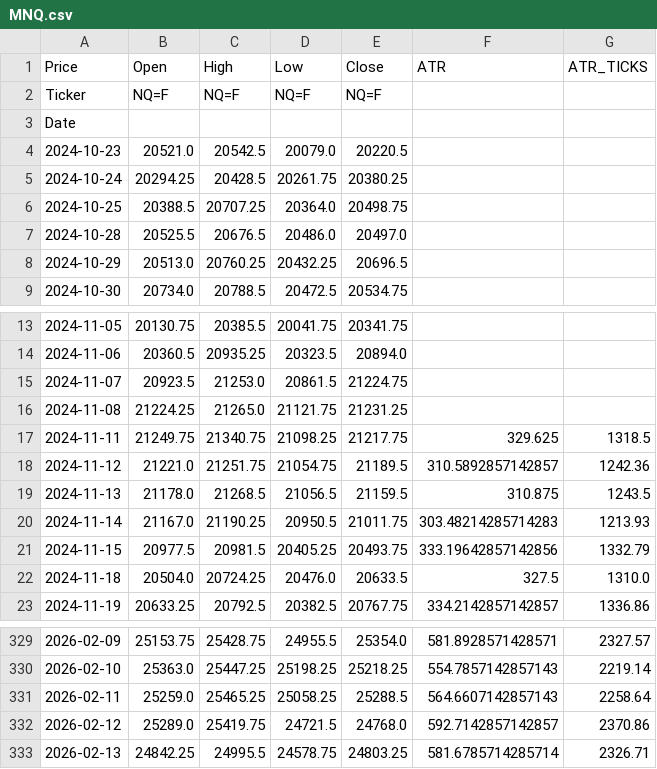
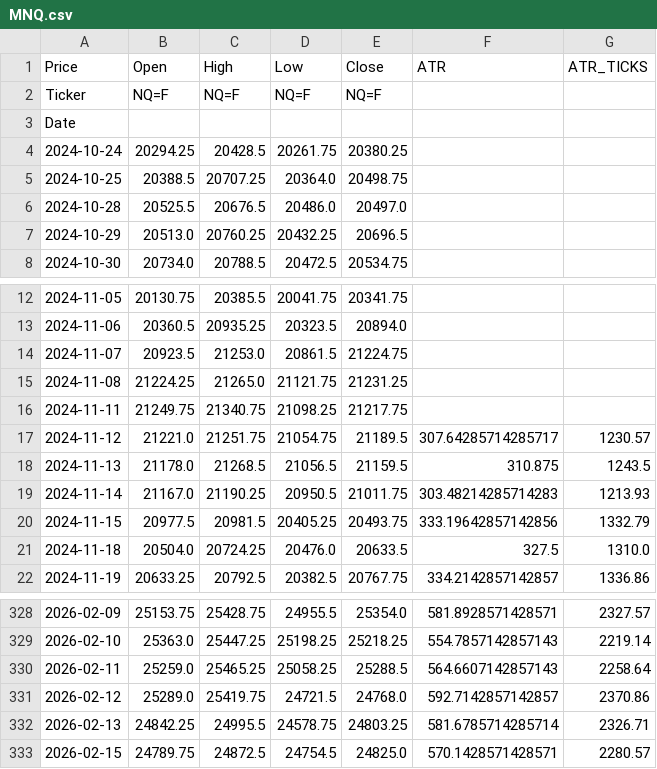
Before and after one commit to tusiklavan13/QuickLot, a CSV file: history/MNQ.csv, drawn as a sheet; only a part is shown, gaps mark what is left out.

Commit message:
chore(history): update CSV + market-history.json

```diff
--- a/history/MNQ.csv
+++ b/history/MNQ.csv
@@ -3,3 +3,2 @@ Ticker,NQ=F,NQ=F,NQ=F,NQ=F,,
 Date,,,,,,
-2024-10-23,20521.0,20542.5,20079.0,20220.5,,
 2024-10-24,20294.25,20428.5,20261.75,20380.25,,
@@ -16,4 +15,4 @@ Date,,,,,,
 2024-11-08,21224.25,21265.0,21121.75,21231.25,,
-2024-11-11,21249.75,21340.75,21098.25,21217.75,329.625,1318.5
-2024-11-12,21221.0,21251.75,21054.75,21189.5,310.5892857142857,1242.36
+2024-11-11,21249.75,21340.75,21098.25,21217.75,,
+2024-11-12,21221.0,21251.75,21054.75,21189.5,307.64285714285717,1230.57
 2024-11-13,21178.0,21268.5,21056.5,21159.5,310.875,1243.5
@@ -333 +332,2 @@ Date,,,,,,
 2026-02-13,24842.25,24995.5,24578.75,24803.25,581.6785714285714,2326.71
+2026-02-15,24789.75,24872.5,24754.5,24825.0,570.1428571428571,2280.57
```
Also changed, not shown: history/GC.csv, history/MGC.csv, 16 other files.
